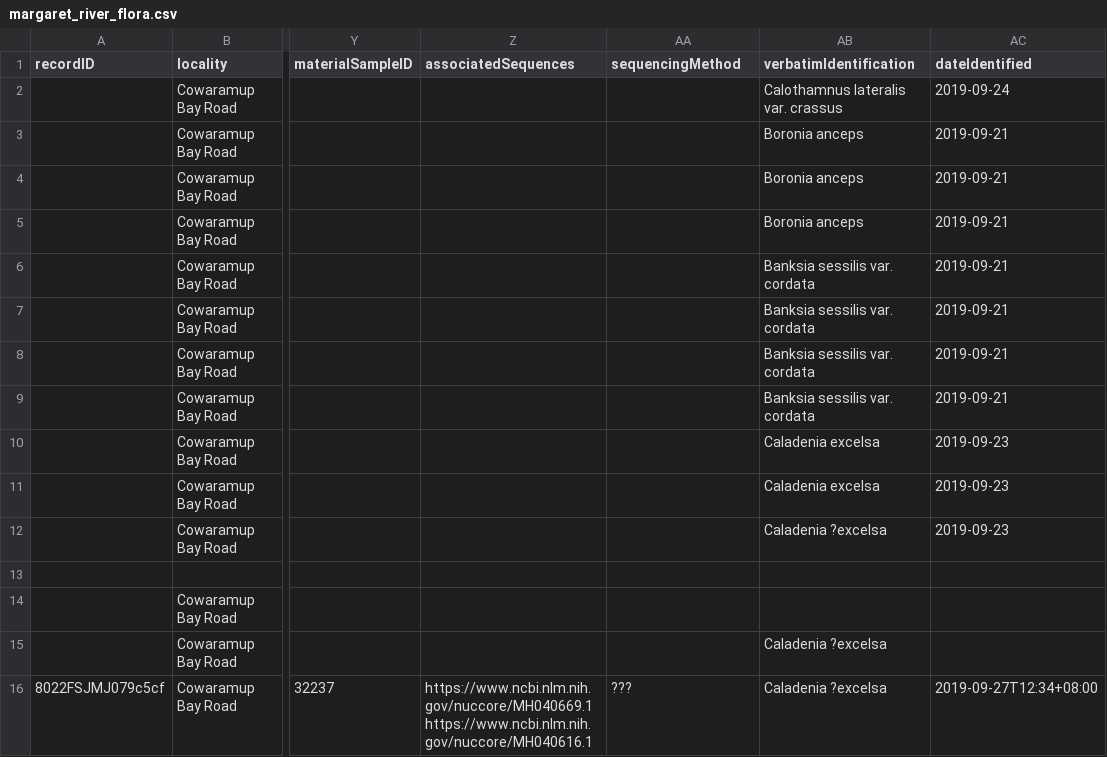
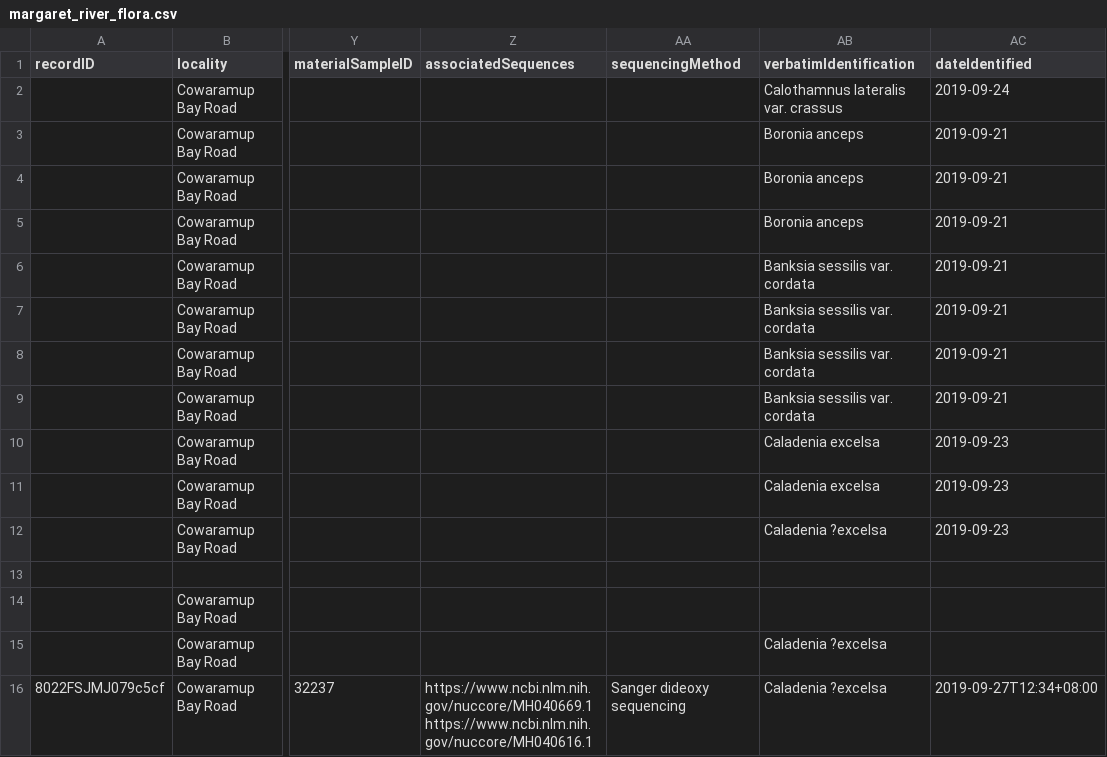
Before and after one commit to gaiaresources/abis-mapping, a CSV file: abis_mapping/templates/dwc_mvp/examples/margaret_river_flora/margaret_river_flora.csv, drawn as a sheet; only a part is shown, gaps mark what is left out; the diff names each change by its address in the sheet, - before the commit and + after, or states it on an @@ line.

Commit message:
Map associatedSequences and sequencingMethod fields, update test data

```diff
--- a/abis_mapping/templates/dwc_mvp/examples/margaret_river_flora/margaret_river_flora.csv
+++ b/abis_mapping/templates/dwc_mvp/examples/margaret_river_flora/margaret_river_flora.csv
-AA16 (sequencingMethod): ???
+AA16 (sequencingMethod): Sanger dideoxy sequencing
```
Also changed, not shown: 3 other files.
